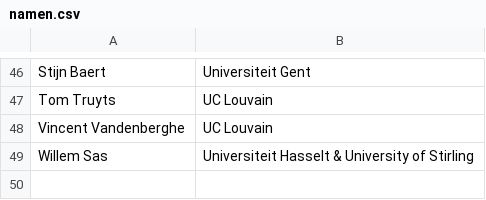
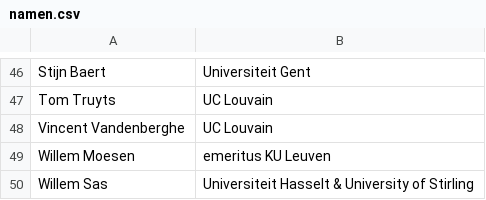
Before and after one commit to Spiri82/Spiri82.github.io, a CSV file: content/namen.csv, drawn as a sheet; only a part is shown, gaps mark what is left out; the diff names each change by its address in the sheet, - before the commit and + after, or states it on an @@ line.

Commit message:
Add files via upload

```diff
--- a/content/namen.csv
+++ b/content/namen.csv
+row 49: Willem Moesen | emeritus KU Leuven
```
